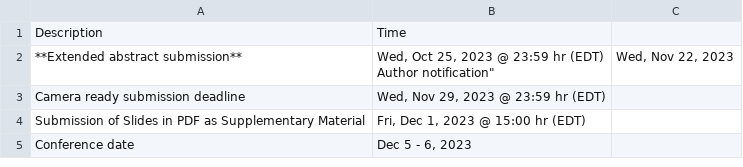
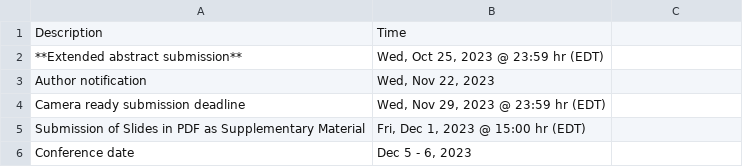
Before and after one commit to metafood-cvpr/metafood2024, a CSV file: _data/important_dates.csv, drawn as a sheet.

Commit message:
Update important_dates.csv
Fixed missing quote

```diff
--- a/_data/important_dates.csv
+++ b/_data/important_dates.csv
@@ -1,4 +1,4 @@
 "Description","Time"
-"**Extended abstract submission**","Wed, Oct 25, 2023 @ 23:59 hr (EDT)
-"Author notification","Wed, Nov 22, 2023"
+"**Extended abstract submission**","Wed, Oct 25, 2023 @ 23:59 hr (EDT)"
+"Author notification","Wed, Nov 22, 2023"
 "Camera ready submission deadline","Wed, Nov 29, 2023 @ 23:59 hr (EDT)"
```
